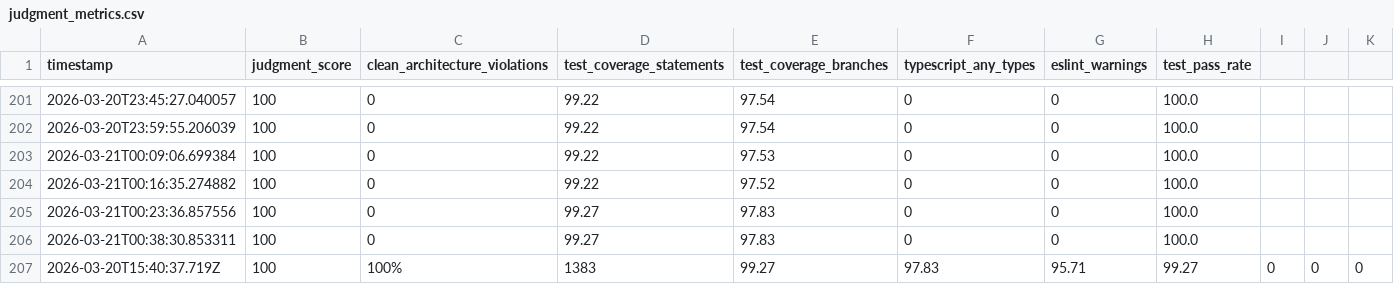
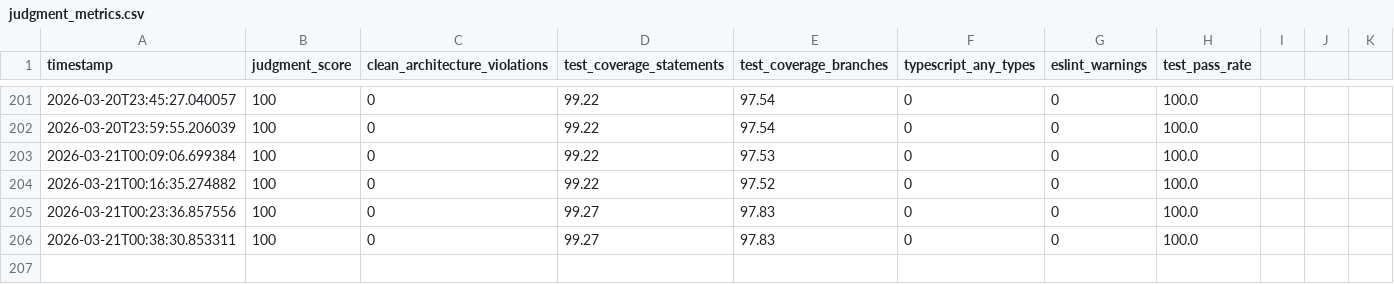
Before and after one commit to nobu007/yka_ikiiki_record, a CSV file: data/judgment_metrics.csv, drawn as a sheet; only a part is shown, gaps mark what is left out; rows hold the shown columns only; the diff names each change by its address in the sheet, - before the commit and + after, or states it on an @@ line.

```diff
--- a/data/judgment_metrics.csv
+++ b/data/judgment_metrics.csv
-row 207: 2026-03-20T15:40:37.719Z | 100 | 100% | 1383 | 99.27 | 97.83 | 95.71 | 99.27 | 0 | 0 | 0
```
